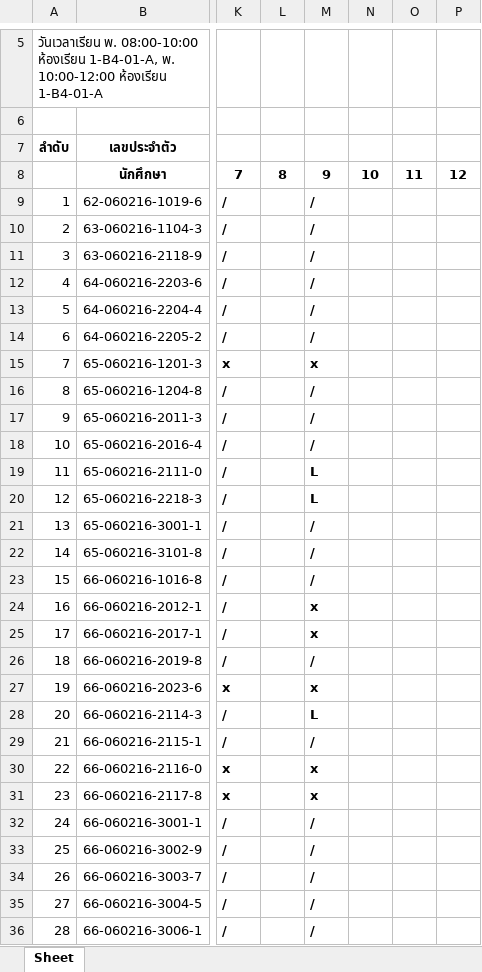
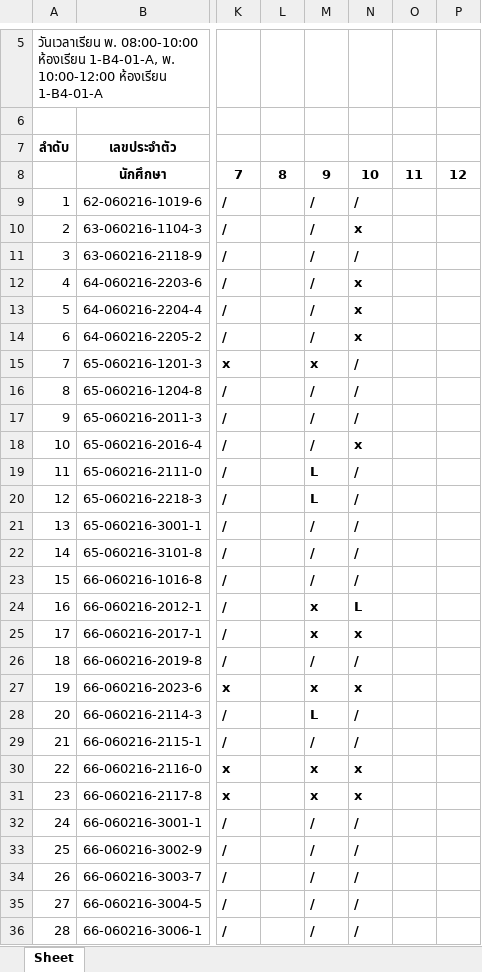
Before and after one commit to Anirach/NODEREST-267WED, an Excel workbook: JS-S03.xlsx, sheet Sheet, drawn as a sheet; only a part is shown, gaps mark what is left out; values as stored, in another font and other column widths than the file's, no borders; the diff covers the shown part only; the diff names each change by its address in the sheet, - before the commit and + after, or states it on an @@ line.

Commit message:
check10

```diff
--- a/JS-S03.xlsx (sheet Sheet)
+++ b/JS-S03.xlsx (sheet Sheet)
-N9: (empty)
+N9: /
-N10: (empty)
+N10: x
-N11: (empty)
+N11: /
-N12:N14: (empty)
+N12:N14: x
-N15:N17: (empty)
+N15:N17: /
-N18: (empty)
+N18: x
-N19:N23: (empty)
+N19:N23: /
-N24: (empty)
+N24: L
-N25: (empty)
+N25: x
-N26: (empty)
+N26: /
-N27: (empty)
+N27: x
-N28:N29: (empty)
+N28:N29: /
-N30:N31: (empty)
+N30:N31: x
-N32:N36: (empty)
+N32:N36: /
```
Also changed, not shown: 7 edited cells elsewhere in this sheet.
